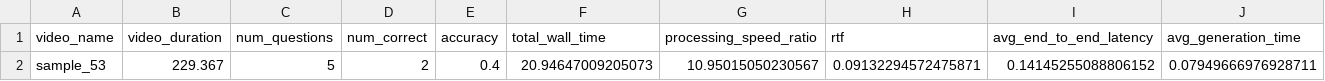
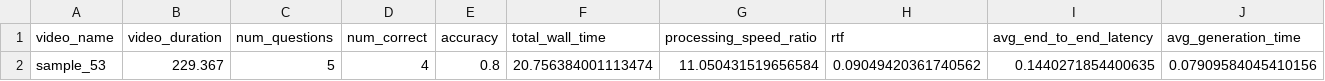
Before and after one commit to Wjlin09/ouagent, a CSV file: results/streamingbench/benchmark/sample_53/video_summary.csv, drawn as a sheet; only a part is shown; removed rows and columns are numbered as before the commit, all else as after; rows hold the shown columns only; the diff names each change by its address in the sheet, - before the commit and + after, or states it on an @@ line.

```diff
--- a/results/streamingbench/benchmark/sample_53/video_summary.csv
+++ b/results/streamingbench/benchmark/sample_53/video_summary.csv
-row 2: sample_53 | 229.367 | 5 | 2 | 0.4 | 20.94647009205073 | 10.95015050230567 | 0.09132294572475871 | 0.14145255088806152 | 0.07949666976928711
+row 2: sample_53 | 229.367 | 5 | 4 | 0.8 | 20.756384001113474 | 11.050431519656584 | 0.09049420361740562 | 0.1440271854400635 | 0.07909584045410156
```
Also changed, not shown: results/streamingbench/benchmark/sample_53/query_results.csv, results/streamingbench/trace/sample_53_trace.csv, 3 other files.
